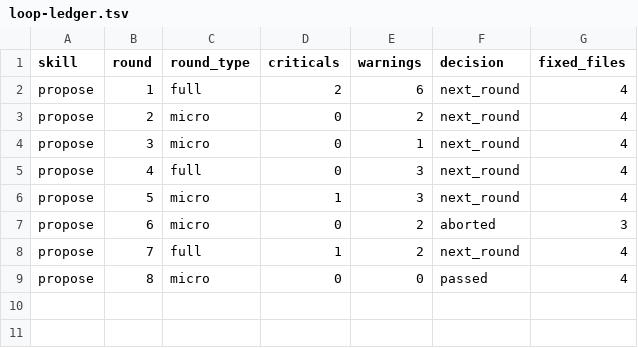
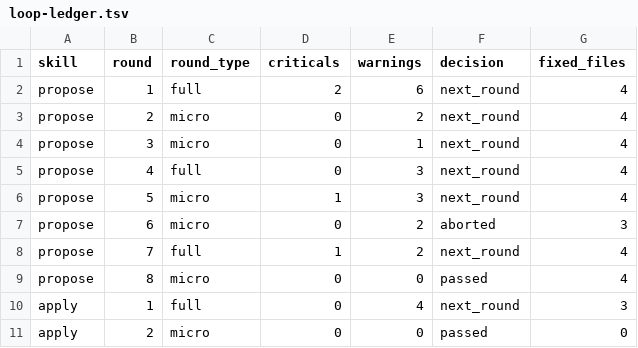
Before and after one commit to cashwu/Agentflow-SDD, a TSV file: openspec/changes/harden-installer-mode-and-recovery/reviews/loop-ledger.tsv, drawn as a sheet.

Commit message:
cash(harden-installer-mode-and-recovery): 收斂 installer mode 分派、journal recovery 順序與 fault-injection hooks 治理
空字串 mode 參數改以存在性分派並在 registry 讀取與相容性檢查之前以 exit 2 拒絕；
journal 偵測前移至 newer early return 之前、恢復緊接其後且早於三個提前返回分支；
fault-injection hooks 收斂於 CASH_INSTALL_TEST_HOOKS 開關與 hold 協定的 identity 約束；
進入點改以 exec 交棒、泛用名稱優先的 interpreter 候選清單並停用 user site。

Change: harden-installer-mode-and-recovery
Tasks: 11/11 complete

```diff
--- a/openspec/changes/harden-installer-mode-and-recovery/reviews/loop-ledger.tsv
+++ b/openspec/changes/harden-installer-mode-and-recovery/reviews/loop-ledger.tsv
@@ -9 +9,3 @@ propose	7	full	1	2	next_round	4
 propose	8	micro	0	0	passed	4
+apply	1	full	0	4	next_round	3
+apply	2	micro	0	0	passed	0
```
Also changed, not shown: 13 other files.
